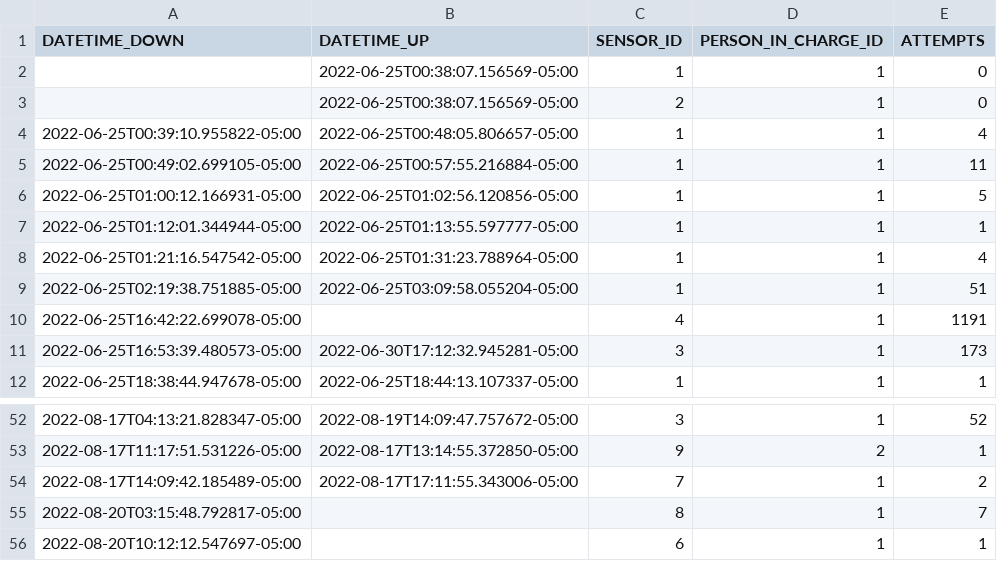
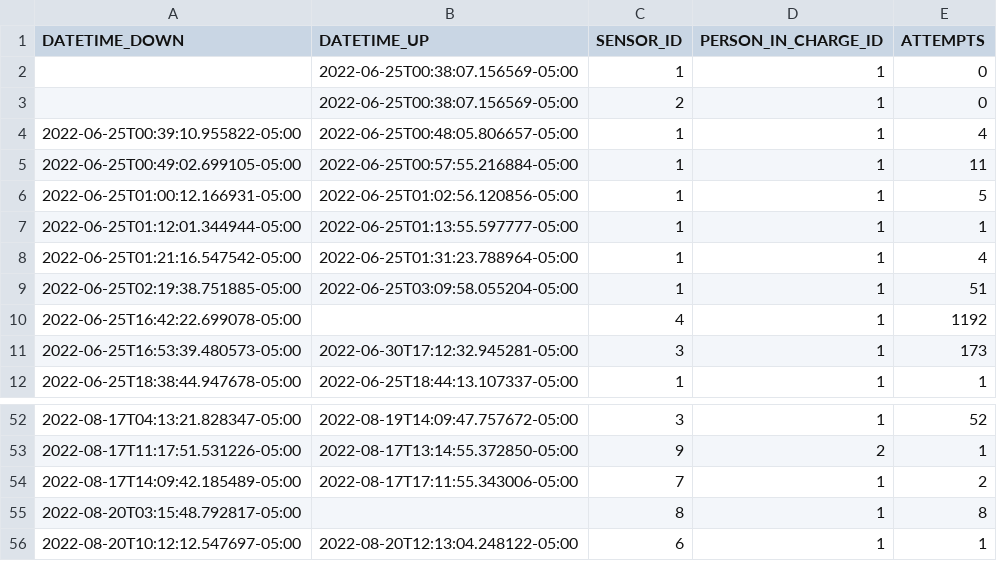
Before and after one commit to sebaxtian/tangara-email-notifications, a CSV file: output/sensors_status.csv, drawn as a sheet; only a part is shown, gaps mark what is left out.

```diff
--- a/output/sensors_status.csv
+++ b/output/sensors_status.csv
@@ -9,3 +9,3 @@ DATETIME_DOWN,DATETIME_UP,SENSOR_ID,PERSON_IN_CHARGE_ID,ATTEMPTS
 2022-06-25T02:19:38.751885-05:00,2022-06-25T03:09:58.055204-05:00,1,1,51
-2022-06-25T16:42:22.699078-05:00,,4,1,1191
+2022-06-25T16:42:22.699078-05:00,,4,1,1192
 2022-06-25T16:53:39.480573-05:00,2022-06-30T17:12:32.945281-05:00,3,1,173
@@ -54,3 +54,3 @@ DATETIME_DOWN,DATETIME_UP,SENSOR_ID,PERSON_IN_CHARGE_ID,ATTEMPTS
 2022-08-17T14:09:42.185489-05:00,2022-08-17T17:11:55.343006-05:00,7,1,2
-2022-08-20T03:15:48.792817-05:00,,8,1,7
-2022-08-20T10:12:12.547697-05:00,,6,1,1
+2022-08-20T03:15:48.792817-05:00,,8,1,8
+2022-08-20T10:12:12.547697-05:00,2022-08-20T12:13:04.248122-05:00,6,1,1
```
Also changed, not shown: 1 other file.
